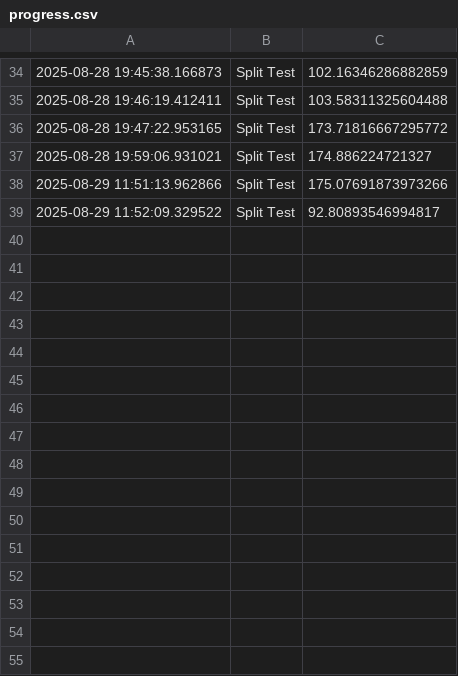
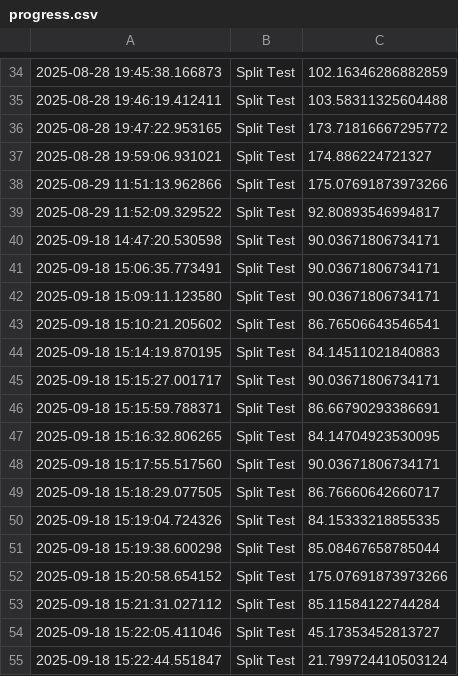
Before and after one commit to AnesuMugiya/FlexibilityTracker, a CSV file: data/progress.csv, drawn as a sheet; only a part is shown, gaps mark what is left out; the diff names each change by its address in the sheet, - before the commit and + after, or states it on an @@ line.

```diff
--- a/data/progress.csv
+++ b/data/progress.csv
+row 40: 2025-09-18 14:47:20.530598 | Split Test | 90.03671806734171
+row 41: 2025-09-18 15:06:35.773491 | Split Test | 90.03671806734171
+row 42: 2025-09-18 15:09:11.123580 | Split Test | 90.03671806734171
+row 43: 2025-09-18 15:10:21.205602 | Split Test | 86.76506643546541
+row 44: 2025-09-18 15:14:19.870195 | Split Test | 84.14511021840883
+row 45: 2025-09-18 15:15:27.001717 | Split Test | 90.03671806734171
+row 46: 2025-09-18 15:15:59.788371 | Split Test | 86.66790293386691
+row 47: 2025-09-18 15:16:32.806265 | Split Test | 84.14704923530095
+row 48: 2025-09-18 15:17:55.517560 | Split Test | 90.03671806734171
+row 49: 2025-09-18 15:18:29.077505 | Split Test | 86.76660642660717
+row 50: 2025-09-18 15:19:04.724326 | Split Test | 84.15333218855335
+row 51: 2025-09-18 15:19:38.600298 | Split Test | 85.08467658785044
+row 52: 2025-09-18 15:20:58.654152 | Split Test | 175.07691873973266
+row 53: 2025-09-18 15:21:31.027112 | Split Test | 85.11584122744284
+row 54: 2025-09-18 15:22:05.411046 | Split Test | 45.17353452813727
+row 55: 2025-09-18 15:22:44.551847 | Split Test | 21.799724410503124
```
Also changed, not shown: 3 other files.
